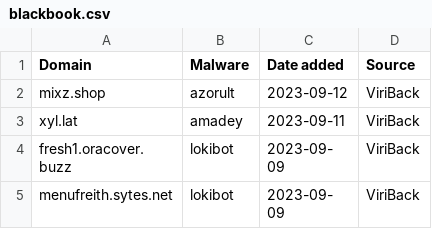
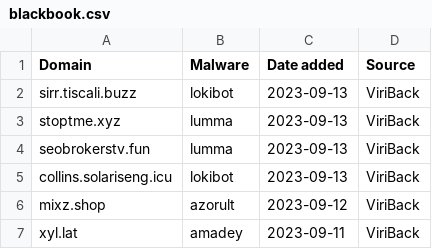
Before and after one commit to stamparm/blackbook, a CSV file: blackbook.csv, drawn as a sheet; only a part is shown; the shorter side is filled out with more unchanged rows; the diff names each change by its address in the sheet, - before the commit and + after, or states it on an @@ line.

```diff
--- a/blackbook.csv
+++ b/blackbook.csv
+row 2: sirr.tiscali.buzz | lokibot | 2023-09-13 | ViriBack
+row 3: stoptme.xyz | lumma | 2023-09-13 | ViriBack
+row 4: seobrokerstv.fun | lumma | 2023-09-13 | ViriBack
+row 5: collins.solariseng.icu | lokibot | 2023-09-13 | ViriBack
```
Also changed, not shown: 1 other file.
